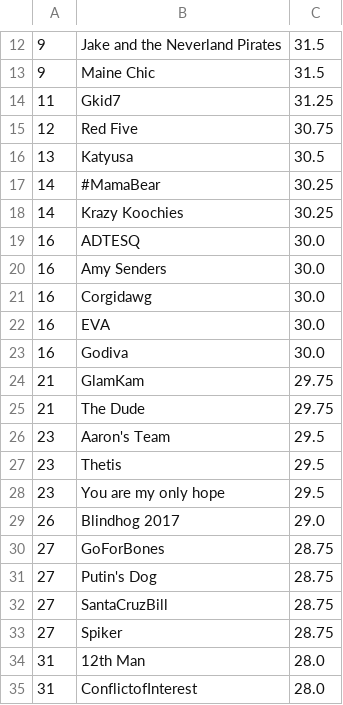
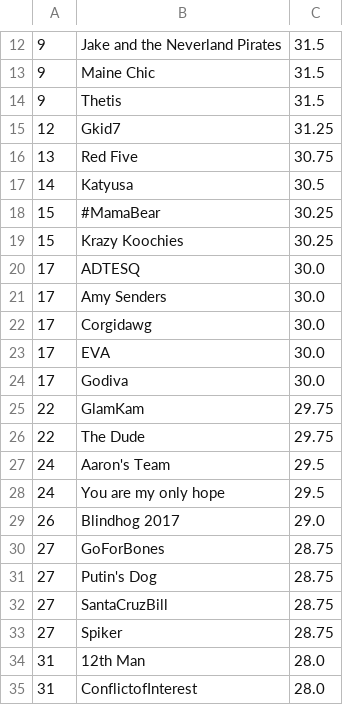
Before and after one commit to jorodo/jorodo.github.io, a CSV file: bowl_pool/2016-2017/rankings.csv, drawn as a sheet; only a part is shown, gaps mark what is left out; removed rows and columns are numbered as before the commit, all else as after; the diff covers the shown part only; the diff names each change by its address in the sheet, - before the commit and + after, or states it on an @@ line.

```diff
--- a/bowl_pool/2016-2017/rankings.csv
+++ b/bowl_pool/2016-2017/rankings.csv
+row 14: 9 | Thetis | 31.5
-A15: 11
+A15: 12
-A16: 12
+A16: 13
-A17: 13
+A17: 14
-A18:A19: 14
+A18:A19: 15
-A20:A24: 16
+A20:A24: 17
-A25:A26: 21
+A25:A26: 22
-A27: 23
+A27: 24
-row 27: 23 | Thetis | 29.5
-A28: 23
+A28: 24
```
Also changed, not shown: 2 added rows, 2 removed rows and 13 edited cells elsewhere in this file, bowl_pool/2016-2017/results.csv, bowl_pool/testC/2015-2016/picks.csv, 25 other files.
